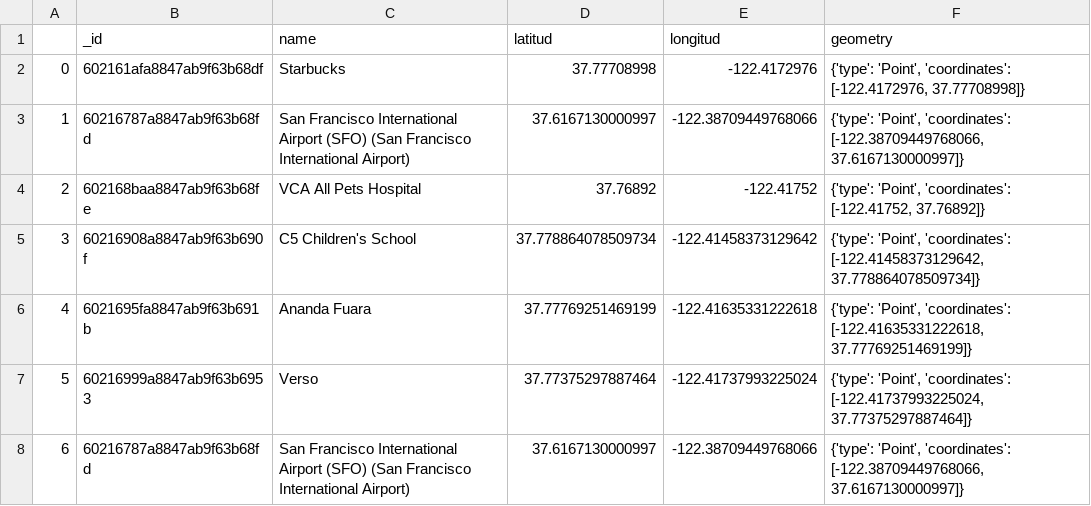
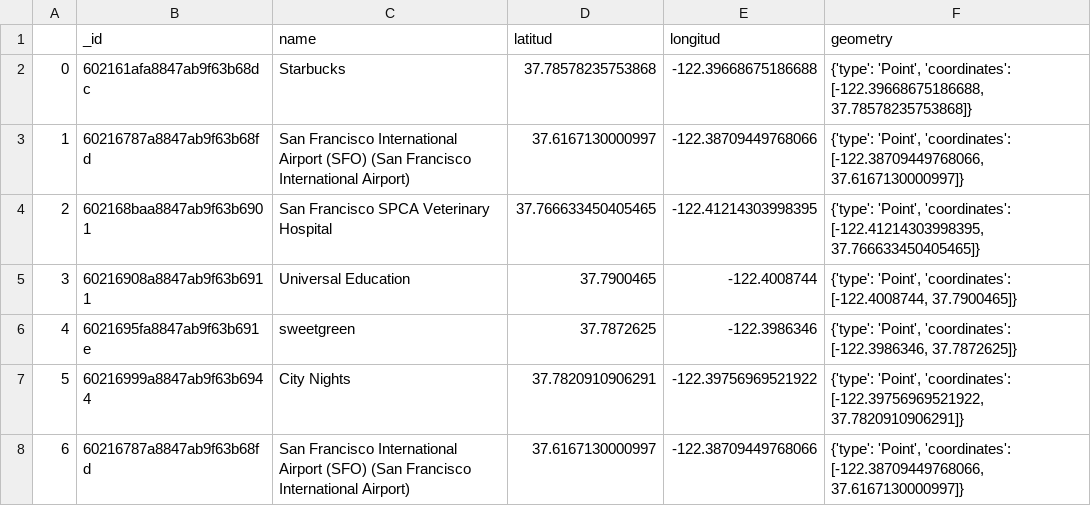
Before and after one commit to Fominayasg/geospatial-data-project, a CSV file: data/loc2_nearest_requirements.csv, drawn as a sheet.

```diff
--- a/data/loc2_nearest_requirements.csv
+++ b/data/loc2_nearest_requirements.csv
@@ -1,8 +1,8 @@
 ,_id,name,latitud,longitud,geometry
-0,602161afa8847ab9f63b68df,Starbucks,37.77708998,-122.4172976,"{'type': 'Point', 'coordinates': [-122.4172976, 37.77708998]}"
+0,602161afa8847ab9f63b68dc,Starbucks,37.78578235753868,-122.39668675186688,"{'type': 'Point', 'coordinates': [-122.39668675186688, 37.78578235753868]}"
 1,60216787a8847ab9f63b68fd,San Francisco International Airport (SFO) (San Francisco International Airport),37.6167130000997,-122.38709449768066,"{'type': 'Point', 'coordinates': [-122.38709449768066, 37.6167130000997]}"
-2,602168baa8847ab9f63b68fe,VCA All Pets Hospital,37.76892,-122.41752,"{'type': 'Point', 'coordinates': [-122.41752, 37.76892]}"
-3,60216908a8847ab9f63b690f,C5 Children's School,37.778864078509734,-122.41458373129642,"{'type': 'Point', 'coordinates': [-122.41458373129642, 37.778864078509734]}"
-4,6021695fa8847ab9f63b691b,Ananda Fuara,37.77769251469199,-122.41635331222618,"{'type': 'Point', 'coordinates': [-122.41635331222618, 37.77769251469199]}"
-5,60216999a8847ab9f63b6953,Verso,37.77375297887464,-122.41737993225024,"{'type': 'Point', 'coordinates': [-122.41737993225024, 37.77375297887464]}"
+2,602168baa8847ab9f63b6901,San Francisco SPCA Veterinary Hospital,37.766633450405465,-122.41214303998395,"{'type': 'Point', 'coordinates': [-122.41214303998395, 37.766633450405465]}"
+3,60216908a8847ab9f63b6911,Universal Education,37.7900465,-122.4008744,"{'type': 'Point', 'coordinates': [-122.4008744, 37.7900465]}"
+4,6021695fa8847ab9f63b691e,sweetgreen,37.7872625,-122.3986346,"{'type': 'Point', 'coordinates': [-122.3986346, 37.7872625]}"
+5,60216999a8847ab9f63b6944,City Nights,37.7820910906291,-122.39756969521922,"{'type': 'Point', 'coordinates': [-122.39756969521922, 37.7820910906291]}"
 6,60216787a8847ab9f63b68fd,San Francisco International Airport (SFO) (San Francisco International Airport),37.6167130000997,-122.38709449768066,"{'type': 'Point', 'coordinates': [-122.38709449768066, 37.6167130000997]}"
```
Also changed, not shown: data/loc3_nearest_requirements.csv, 2 other files.
